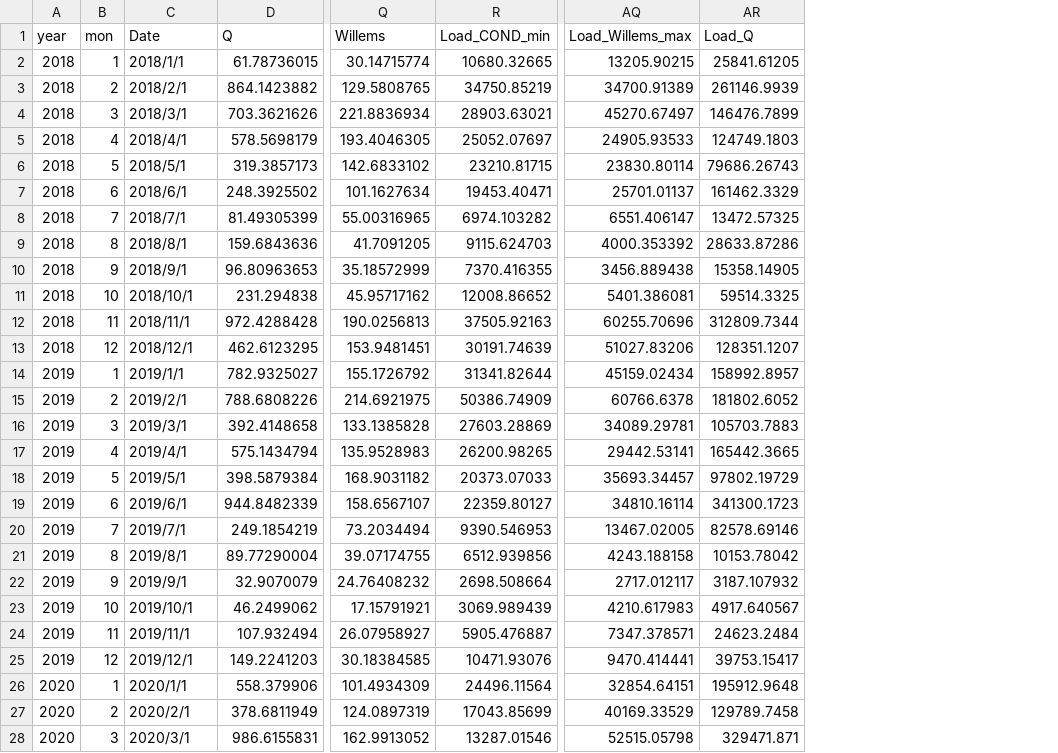
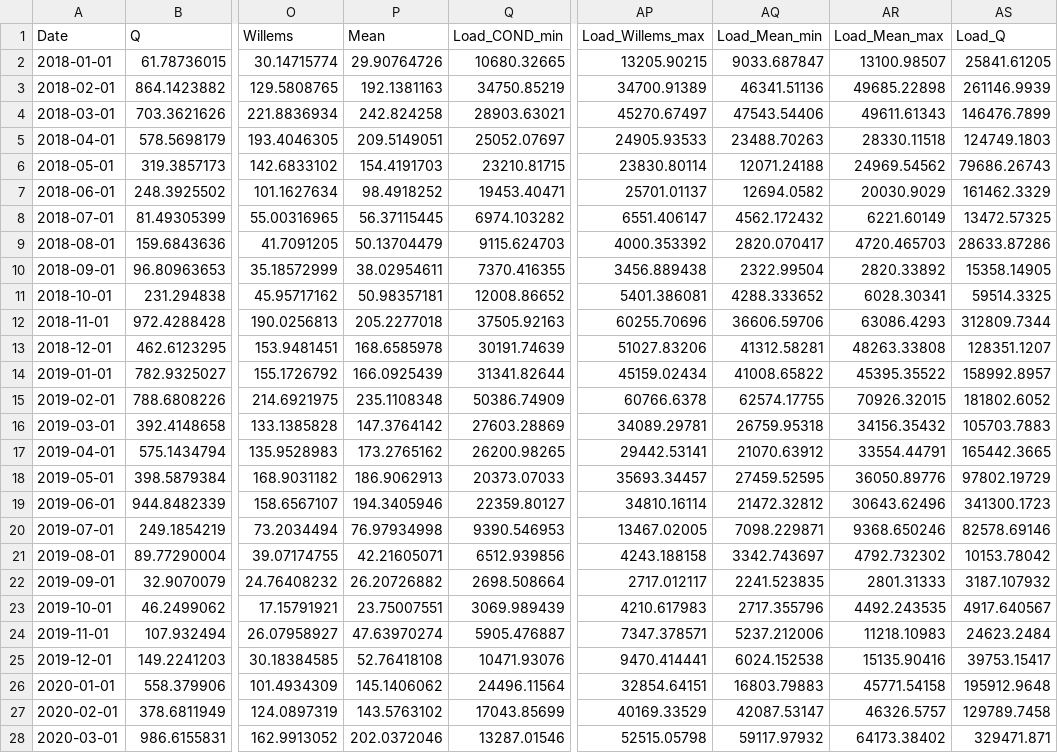
Before and after one commit to ShuaiGe57/SPOTPY-and-pySWATPlus, a CSV file: TimeSeries/Monthly_load.csv, drawn as a sheet; only a part is shown, gaps mark what is left out; removed rows and columns are numbered as before the commit, all else as after; the diff covers the shown part only; the diff names each change by its address in the sheet, - before the commit and + after, or states it on an @@ line.

```diff
--- a/TimeSeries/Monthly_load.csv
+++ b/TimeSeries/Monthly_load.csv
-column A (year), rows 2-28: 2018 | 2018 | 2018 | 2018 | 2018 | 2018 | 2018 | 2018 | 2018 | 2018 | 2018 | 2018 | 2019 | 2019 | 2019 | 2019 | 2019 | 2019 | 2019 | 2019 | 2019 | 2019 | 2019 | 2019 | 2020 | 2020 | 2020
-column B (mon), rows 2-28: 1 | 2 | 3 | 4 | 5 | 6 | 7 | 8 | 9 | 10 | 11 | 12 | 1 | 2 | 3 | 4 | 5 | 6 | 7 | 8 | 9 | 10 | 11 | 12 | 1 | 2 | 3
+column P (Mean), rows 2-28: 29.90764726 | 192.1381163 | 242.824258 | 209.5149051 | 154.4191703 | 98.4918252 | 56.37115445 | 50.13704479 | 38.02954611 | 50.98357181 | 205.2277018 | 168.6585978 | 166.0925439 | 235.1108348 | 147.3764142 | 173.2765162 | 186.9062913 | 194.3405946 | 76.97934998 | 42.21605071 | 26.20726882 | 23.75007551 | 47.63970274 | 52.76418108 | 145.1406062 | 143.5763102 | 202.0372046
+column AQ (Load_Mean_min), rows 2-28: 9033.687847 | 46341.51136 | 47543.54406 | 23488.70263 | 12071.24188 | 12694.0582 | 4562.172432 | 2820.070417 | 2322.99504 | 4288.333652 | 36606.59706 | 41312.58281 | 41008.65822 | 62574.17755 | 26759.95318 | 21070.63912 | 27459.52595 | 21472.32812 | 7098.229871 | 3342.743697 | 2241.523835 | 2717.355796 | 5237.212006 | 6024.152538 | 16803.79883 | 42087.53147 | 59117.97932
+column AR (Load_Mean_max), rows 2-28: 13100.98507 | 49685.22898 | 49611.61343 | 28330.11518 | 24969.54562 | 20030.9029 | 6221.60149 | 4720.465703 | 2820.33892 | 6028.30341 | 63086.4293 | 48263.33808 | 45395.35522 | 70926.32015 | 34156.35432 | 33554.44791 | 36050.89776 | 30643.62496 | 9368.650246 | 4792.732302 | 2801.31333 | 4492.243535 | 11218.10983 | 15135.90416 | 45771.54158 | 46326.5757 | 64173.38402
-A2 (Date): 2018/1/1
+A2 (Date): 2018-01-01
-A3 (Date): 2018/2/1
+A3 (Date): 2018-02-01
-A4 (Date): 2018/3/1
+A4 (Date): 2018-03-01
-A5 (Date): 2018/4/1
+A5 (Date): 2018-04-01
-A6 (Date): 2018/5/1
+A6 (Date): 2018-05-01
-A7 (Date): 2018/6/1
+A7 (Date): 2018-06-01
-A8 (Date): 2018/7/1
+A8 (Date): 2018-07-01
-A9 (Date): 2018/8/1
+A9 (Date): 2018-08-01
-A10 (Date): 2018/9/1
+A10 (Date): 2018-09-01
-A11 (Date): 2018/10/1
+A11 (Date): 2018-10-01
-A12 (Date): 2018/11/1
+A12 (Date): 2018-11-01
-A13 (Date): 2018/12/1
+A13 (Date): 2018-12-01
-A14 (Date): 2019/1/1
+A14 (Date): 2019-01-01
-A15 (Date): 2019/2/1
+A15 (Date): 2019-02-01
-A16 (Date): 2019/3/1
+A16 (Date): 2019-03-01
-A17 (Date): 2019/4/1
+A17 (Date): 2019-04-01
-A18 (Date): 2019/5/1
+A18 (Date): 2019-05-01
-A19 (Date): 2019/6/1
+A19 (Date): 2019-06-01
-A20 (Date): 2019/7/1
+A20 (Date): 2019-07-01
-A21 (Date): 2019/8/1
+A21 (Date): 2019-08-01
-A22 (Date): 2019/9/1
+A22 (Date): 2019-09-01
-A23 (Date): 2019/10/1
+A23 (Date): 2019-10-01
-A24 (Date): 2019/11/1
+A24 (Date): 2019-11-01
-A25 (Date): 2019/12/1
+A25 (Date): 2019-12-01
-A26 (Date): 2020/1/1
+A26 (Date): 2020-01-01
-A27 (Date): 2020/2/1
+A27 (Date): 2020-02-01
-A28 (Date): 2020/3/1
+A28 (Date): 2020-03-01
```
Also changed, not shown: 33 edited cells elsewhere in this file, 5 other files.
